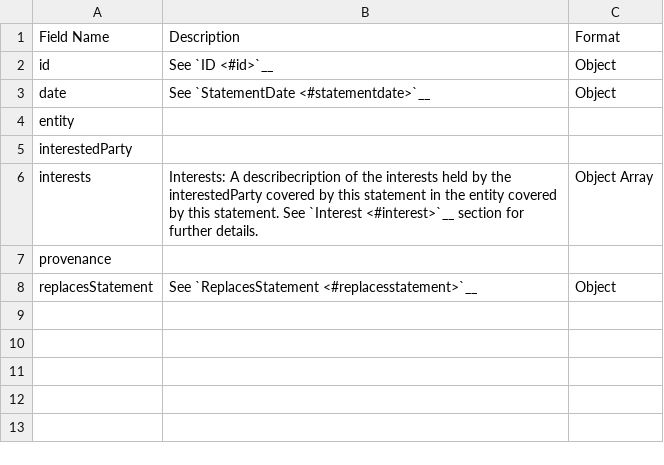
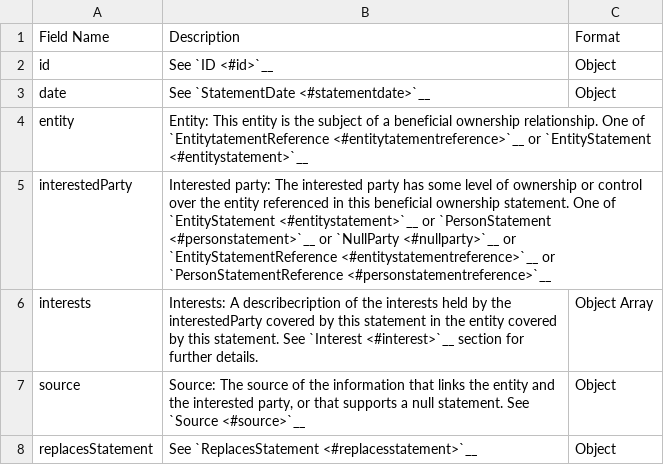
Before and after one commit to openownership/data-standard, a CSV file: docs/_schema_tables/BeneficialOwnershipStatement.csv, drawn as a sheet.

Commit message:
Refactor to remove provenanceStatements and qualificationStatements

```diff
--- a/docs/_schema_tables/BeneficialOwnershipStatement.csv
+++ b/docs/_schema_tables/BeneficialOwnershipStatement.csv
@@ -3,6 +3,6 @@ id, See `ID <#id>`__,Object
 date, See `StatementDate <#statementdate>`__,Object
-entity,,
-interestedParty,,
+entity,Entity: This entity is the subject of a beneficial ownership relationship. One of `EntitytatementReference <#entitytatementreference>`__ or `EntityStatement <#entitystatement>`__
+interestedParty,Interested party: The interested party has some level of ownership or control over the entity referenced in this beneficial ownership statement. One of `EntityStatement <#entitystatement>`__ or `PersonStatement <#personstatement>`__ or `NullParty <#nullparty>`__ or `EntityStatementReference <#entitystatementreference>`__ or `PersonStatementReference <#personstatementreference>`__
 interests,Interests: A describecription of the interests held by the interestedParty covered by this statement in the entity covered by this statement. See `Interest <#interest>`__ section for further details.,Object Array
-provenance,,
+source,"Source: The source of the information that links the entity and the interested party, or that supports a null statement. See `Source <#source>`__",Object
 replacesStatement, See `ReplacesStatement <#replacesstatement>`__,Object
```
Also changed, not shown: docs/_schema_tables/Address.csv, docs/_schema_tables/AlternateName.csv, 22 other files.
